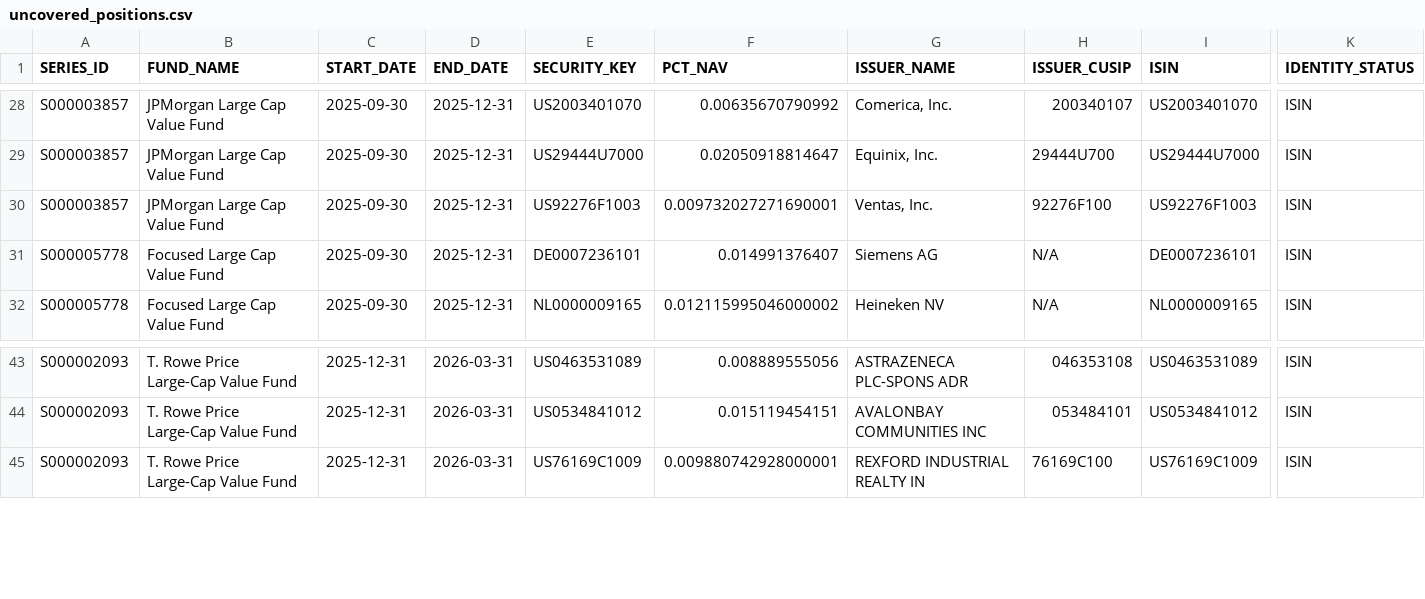
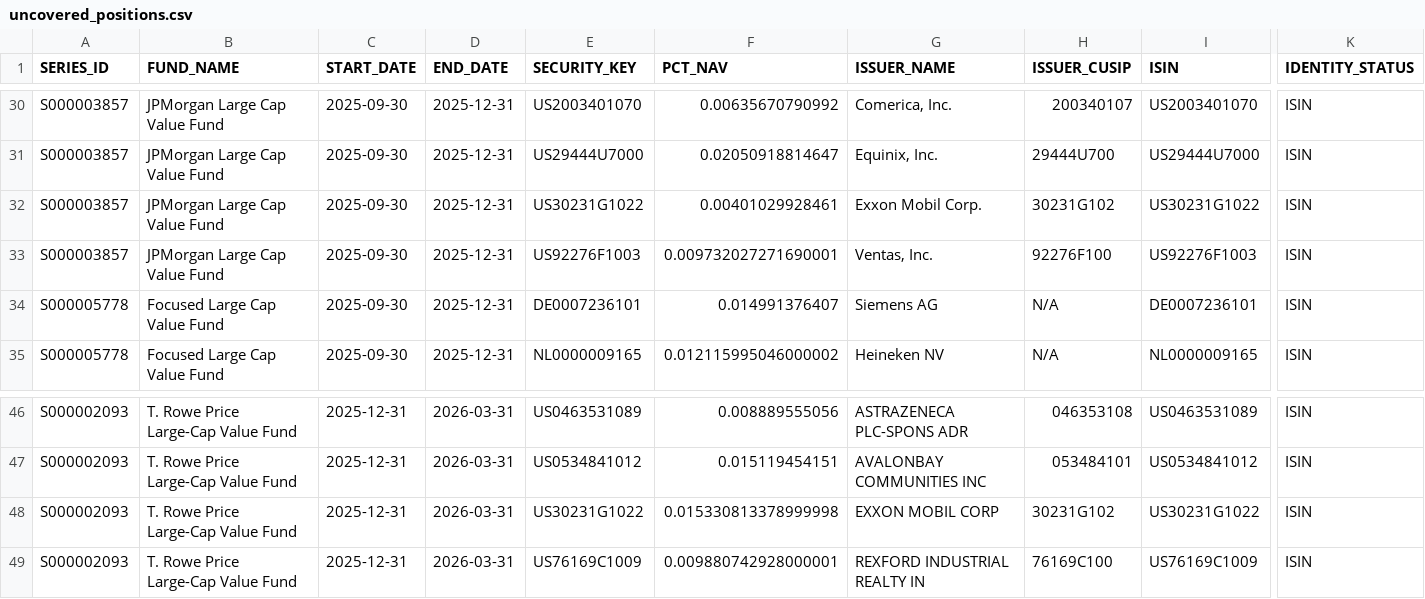
Before and after one commit to tyoungg/market-structure-lab, a CSV file: data/nport_dashboard/uncovered_positions.csv, drawn as a sheet; only a part is shown, gaps mark what is left out; rows hold the shown columns only; the diff covers the shown part only; the diff names each change by its address in the sheet, - before the commit and + after, or states it on an @@ line.

```diff
--- a/data/nport_dashboard/uncovered_positions.csv
+++ b/data/nport_dashboard/uncovered_positions.csv
+row 32: S000003857 | JPMorgan Large Cap Value Fund | 2025-09-30 | 2025-12-31 | US30231G1022 | 0.00401029928461 | Exxon Mobil Corp. | 30231G102 | US30231G1022 | ISIN
+row 48: S000002093 | T. Rowe Price Large-Cap Value Fund | 2025-12-31 | 2026-03-31 | US30231G1022 | 0.015330813378999998 | EXXON MOBIL CORP | 30231G102 | US30231G1022 | ISIN
```
Also changed, not shown: 12 added rows elsewhere in this file, data/nport_dashboard/fund_interval_results.csv, 2 other files.
